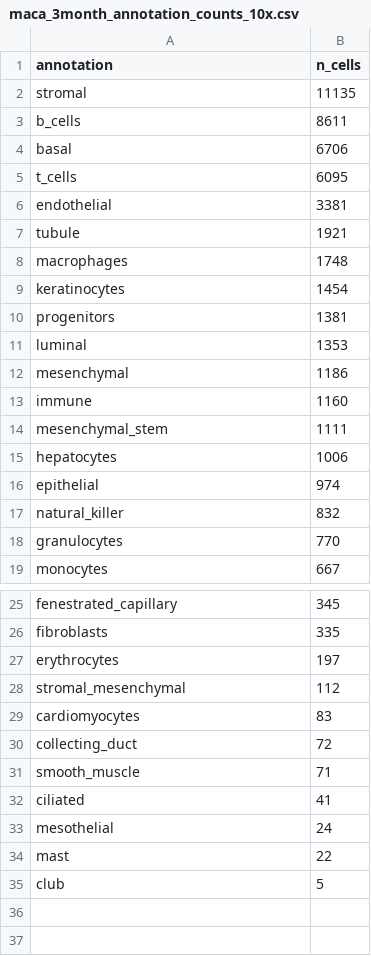
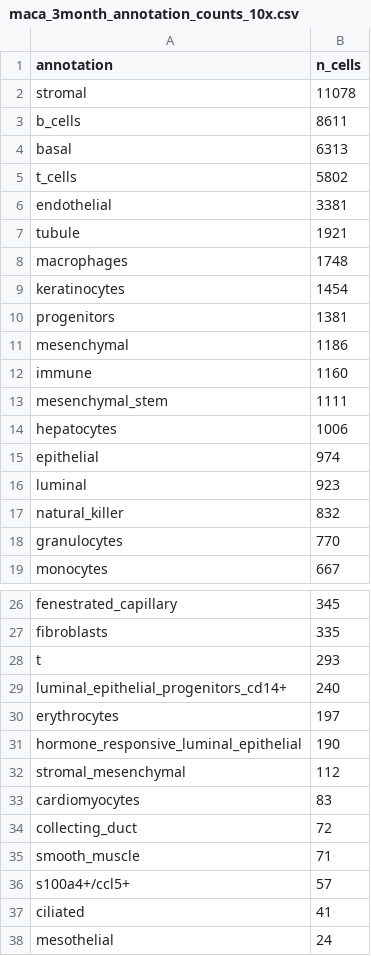
Before and after one commit to czbiohub-sf/maca, a CSV file: metadata/summary/maca_3month_annotation_counts_10x.csv, drawn as a sheet; only a part is shown, gaps mark what is left out; the shorter side is filled out with more unchanged rows; the diff covers the shown part only.

```diff
--- a/metadata/summary/maca_3month_annotation_counts_10x.csv
+++ b/metadata/summary/maca_3month_annotation_counts_10x.csv
@@ -1,6 +1,6 @@
 annotation,n_cells
-stromal,11135
+stromal,11078
 b_cells,8611
-basal,6706
-t_cells,6095
+basal,6313
+t_cells,5802
 endothelial,3381
@@ -10,3 +10,2 @@ keratinocytes,1454
 progenitors,1381
-luminal,1353
 mesenchymal,1186
@@ -16,2 +15,3 @@ hepatocytes,1006
 epithelial,974
+luminal,923
 natural_killer,832
@@ -26,3 +27,6 @@ fenestrated_capillary,345
 fibroblasts,335
+t,293
+luminal_epithelial_progenitors_cd14+,240
 erythrocytes,197
+hormone_responsive_luminal_epithelial,190
 stromal_mesenchymal,112
@@ -31,2 +35,3 @@ collecting_duct,72
 smooth_muscle,71
+s100a4+/ccl5+,57
 ciliated,41
```
Also changed, not shown: 1 added row elsewhere in this file, metadata/MACA_10x.csv, metadata/summary/maca_3month_annotation_counts_plates.csv, 25 other files.
